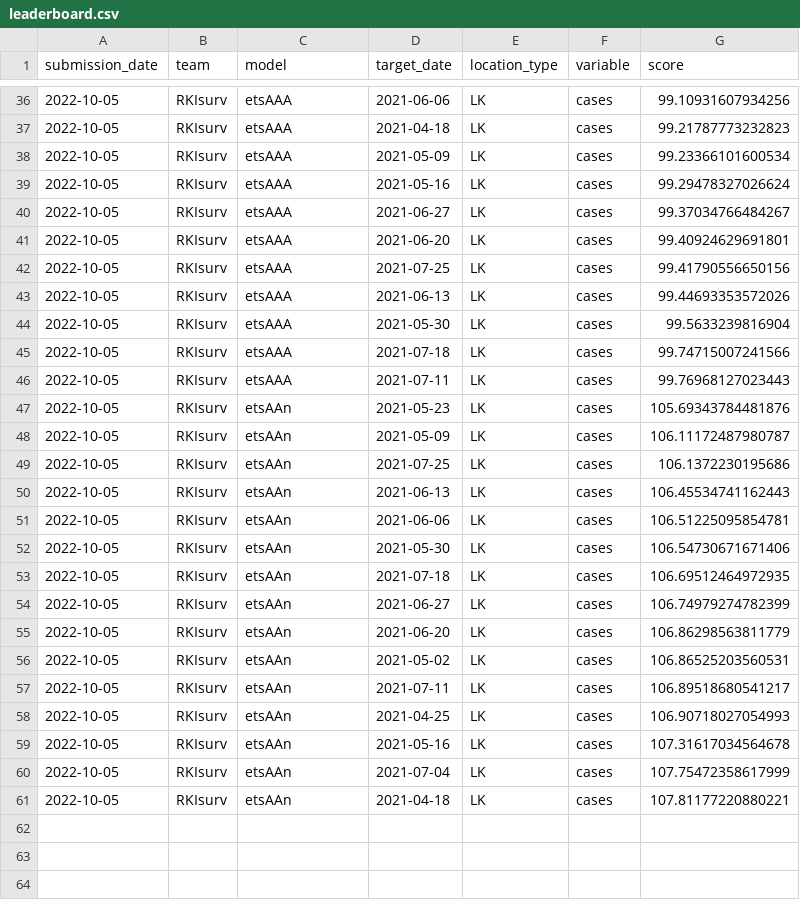
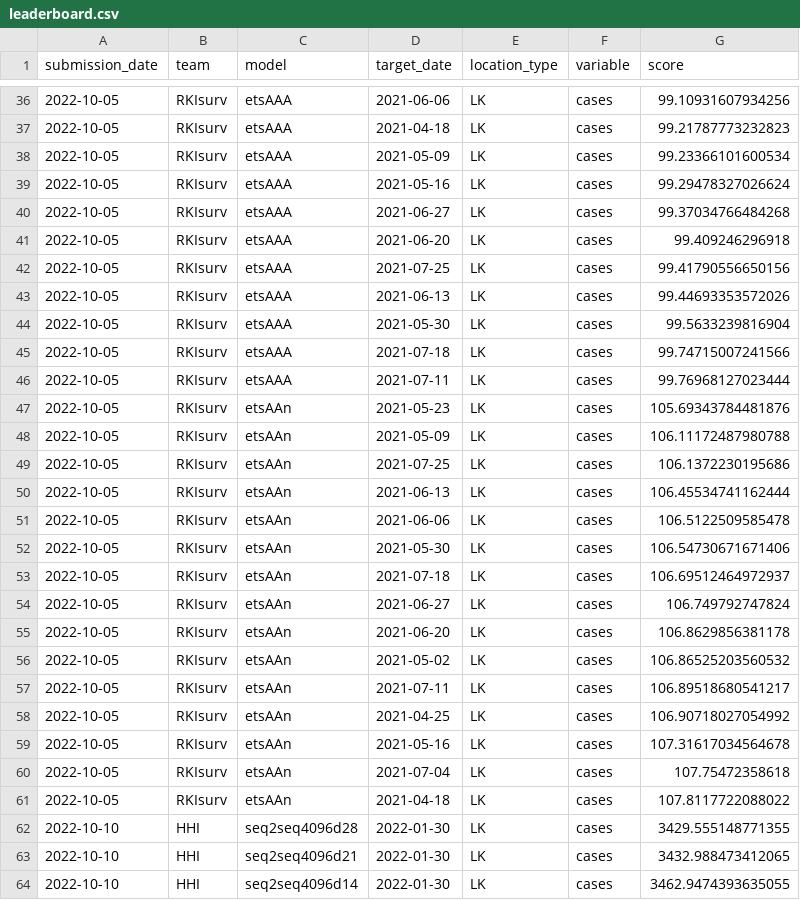
Before and after one commit to rki-daki-fws/forecast-competition, a CSV file: leaderboard.csv, drawn as a sheet; only a part is shown, gaps mark what is left out.

```diff
--- a/leaderboard.csv
+++ b/leaderboard.csv
@@ -39,4 +39,4 @@ submission_date,team,model,target_date,location_type,variable,score
 2022-10-05,RKIsurv,etsAAA,2021-05-16,LK,cases,99.29478327026624
-2022-10-05,RKIsurv,etsAAA,2021-06-27,LK,cases,99.37034766484267
-2022-10-05,RKIsurv,etsAAA,2021-06-20,LK,cases,99.40924629691801
+2022-10-05,RKIsurv,etsAAA,2021-06-27,LK,cases,99.37034766484268
+2022-10-05,RKIsurv,etsAAA,2021-06-20,LK,cases,99.409246296918
 2022-10-05,RKIsurv,etsAAA,2021-07-25,LK,cases,99.41790556650156
@@ -45,17 +45,20 @@ submission_date,team,model,target_date,location_type,variable,score
 2022-10-05,RKIsurv,etsAAA,2021-07-18,LK,cases,99.74715007241566
-2022-10-05,RKIsurv,etsAAA,2021-07-11,LK,cases,99.76968127023443
+2022-10-05,RKIsurv,etsAAA,2021-07-11,LK,cases,99.76968127023444
 2022-10-05,RKIsurv,etsAAn,2021-05-23,LK,cases,105.69343784481876
-2022-10-05,RKIsurv,etsAAn,2021-05-09,LK,cases,106.11172487980787
+2022-10-05,RKIsurv,etsAAn,2021-05-09,LK,cases,106.11172487980788
 2022-10-05,RKIsurv,etsAAn,2021-07-25,LK,cases,106.1372230195686
-2022-10-05,RKIsurv,etsAAn,2021-06-13,LK,cases,106.45534741162443
-2022-10-05,RKIsurv,etsAAn,2021-06-06,LK,cases,106.51225095854781
+2022-10-05,RKIsurv,etsAAn,2021-06-13,LK,cases,106.45534741162444
+2022-10-05,RKIsurv,etsAAn,2021-06-06,LK,cases,106.5122509585478
 2022-10-05,RKIsurv,etsAAn,2021-05-30,LK,cases,106.54730671671406
-2022-10-05,RKIsurv,etsAAn,2021-07-18,LK,cases,106.69512464972935
-2022-10-05,RKIsurv,etsAAn,2021-06-27,LK,cases,106.74979274782399
-2022-10-05,RKIsurv,etsAAn,2021-06-20,LK,cases,106.86298563811779
-2022-10-05,RKIsurv,etsAAn,2021-05-02,LK,cases,106.86525203560531
+2022-10-05,RKIsurv,etsAAn,2021-07-18,LK,cases,106.69512464972937
+2022-10-05,RKIsurv,etsAAn,2021-06-27,LK,cases,106.749792747824
+2022-10-05,RKIsurv,etsAAn,2021-06-20,LK,cases,106.8629856381178
+2022-10-05,RKIsurv,etsAAn,2021-05-02,LK,cases,106.86525203560532
 2022-10-05,RKIsurv,etsAAn,2021-07-11,LK,cases,106.89518680541217
-2022-10-05,RKIsurv,etsAAn,2021-04-25,LK,cases,106.90718027054993
+2022-10-05,RKIsurv,etsAAn,2021-04-25,LK,cases,106.90718027054992
 2022-10-05,RKIsurv,etsAAn,2021-05-16,LK,cases,107.31617034564678
-2022-10-05,RKIsurv,etsAAn,2021-07-04,LK,cases,107.75472358617999
-2022-10-05,RKIsurv,etsAAn,2021-04-18,LK,cases,107.81177220880221
+2022-10-05,RKIsurv,etsAAn,2021-07-04,LK,cases,107.75472358618
+2022-10-05,RKIsurv,etsAAn,2021-04-18,LK,cases,107.8117722088022
+2022-10-10,HHI,seq2seq4096d28,2022-01-30,LK,cases,3429.555148771355
+2022-10-10,HHI,seq2seq4096d21,2022-01-30,LK,cases,3432.988473412065
+2022-10-10,HHI,seq2seq4096d14,2022-01-30,LK,cases,3462.9474393635055
```
